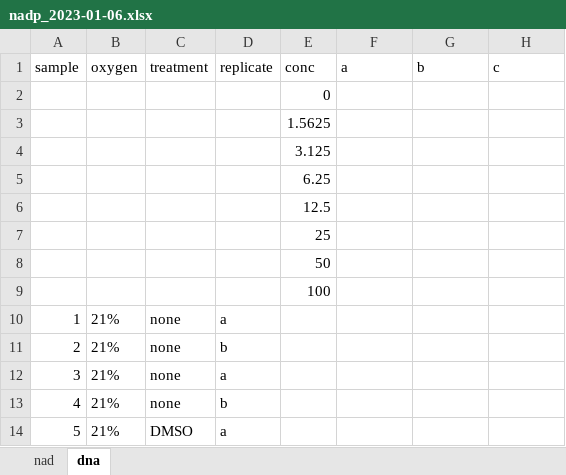
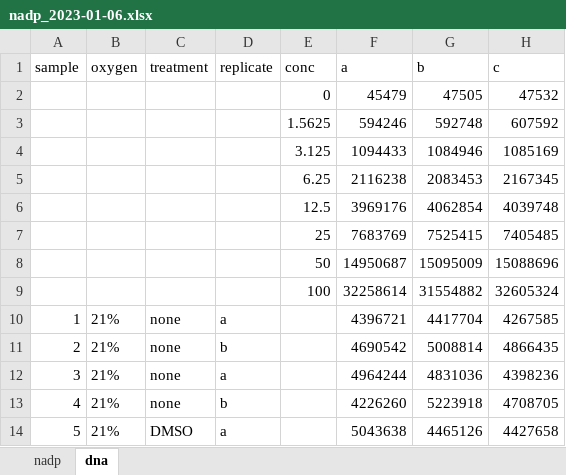
Before and after one commit to oldhamlab/Copeland.2023.hypoxia.flux, an Excel workbook: data-raw/nadp/nadp_2023-01-06.xlsx, sheet dna, drawn as a sheet; only a part is shown; values as stored, in another font and other column widths than the file's, no borders; removed rows and columns are numbered as before the commit, all else as after; the diff covers the shown part only; the diff names each change by its address in the sheet, - before the commit and + after, or states it on an @@ line.

```diff
--- a/data-raw/nadp/nadp_2023-01-06.xlsx (sheet dna)
+++ b/data-raw/nadp/nadp_2023-01-06.xlsx (sheet dna)
-sheet tab: nad
+sheet tab: nadp
-row 2:  |  |  |  | 0
-row 3:  |  |  |  | 1.5625
-row 4:  |  |  |  | 3.125
-row 5:  |  |  |  | 6.25
-row 6:  |  |  |  | 12.5
-row 7:  |  |  |  | 25
-row 8:  |  |  |  | 50
-row 9:  |  |  |  | 100
+row 2:  |  |  |  | 0 | 45479 | 47505 | 47532
+row 3:  |  |  |  | 1.5625 | 594246 | 592748 | 607592
+row 4:  |  |  |  | 3.125 | 1094433 | 1084946 | 1085169
+row 5:  |  |  |  | 6.25 | 2116238 | 2083453 | 2167345
+row 6:  |  |  |  | 12.5 | 3969176 | 4062854 | 4039748
+row 7:  |  |  |  | 25 | 7683769 | 7525415 | 7405485
+row 8:  |  |  |  | 50 | 14950687 | 15095009 | 15088696
+row 9:  |  |  |  | 100 | 32258614 | 31554882 | 32605324
-F10 (a): (empty)
+F10 (a): 4396721
-G10 (b): (empty)
+G10 (b): 4417704
-H10 (c): (empty)
+H10 (c): 4267585
-F11 (a): (empty)
+F11 (a): 4690542
-G11 (b): (empty)
+G11 (b): 5008814
-H11 (c): (empty)
+H11 (c): 4866435
-F12 (a): (empty)
+F12 (a): 4964244
-G12 (b): (empty)
+G12 (b): 4831036
-H12 (c): (empty)
+H12 (c): 4398236
-F13 (a): (empty)
+F13 (a): 4226260
-G13 (b): (empty)
+G13 (b): 5223918
-H13 (c): (empty)
+H13 (c): 4708705
-F14 (a): (empty)
+F14 (a): 5043638
-G14 (b): (empty)
+G14 (b): 4465126
-H14 (c): (empty)
+H14 (c): 4427658
```
Also changed, not shown: 33 edited cells elsewhere in this sheet, data-raw/nadp/nadp_2023-01-11.xlsx, data-raw/nadp/nadp_2023-01-16.xlsx, 1 other file.
